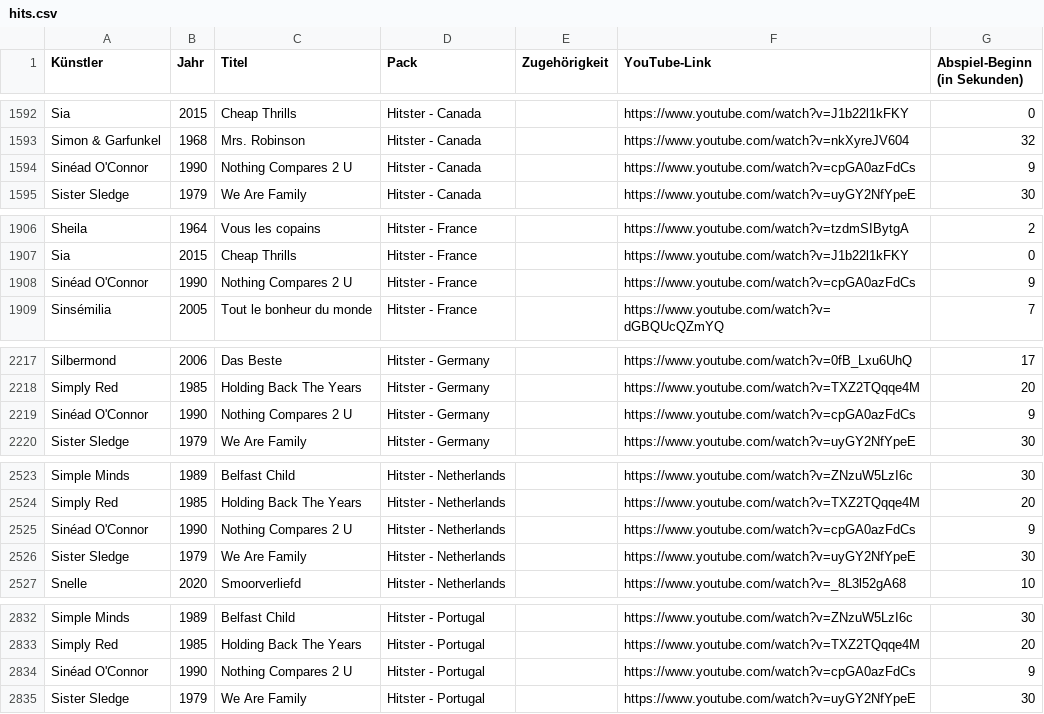
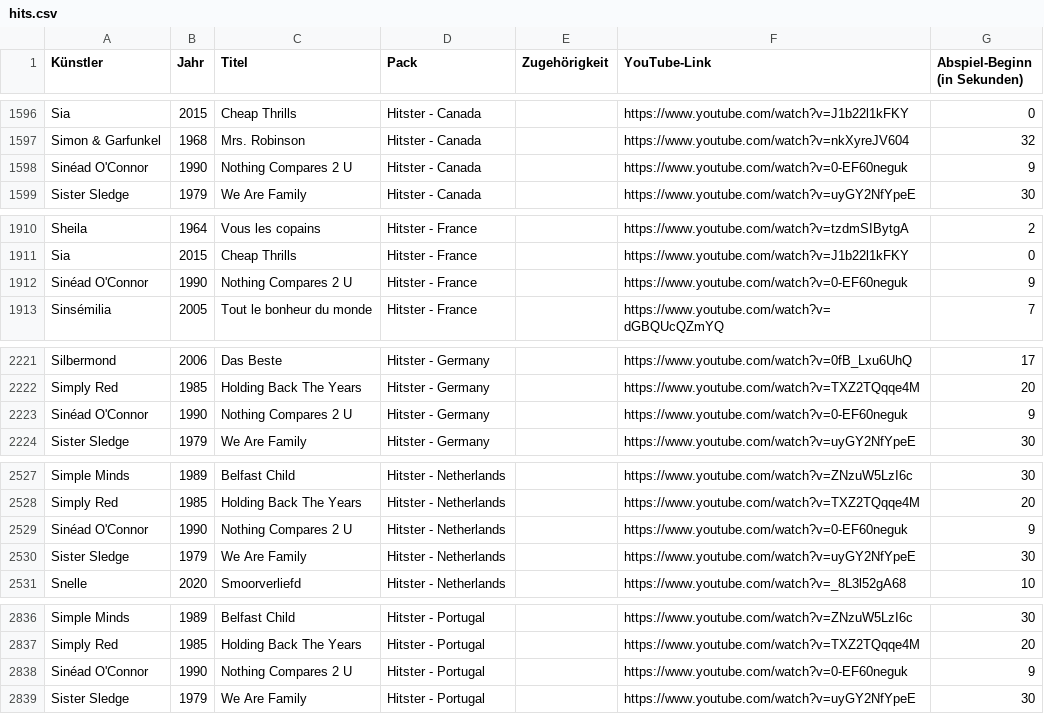
Before and after one commit to Timtam/hitster, a CSV file: server/etc/hits.csv, drawn as a sheet; only a part is shown, gaps mark what is left out; the diff covers the shown part only.

```diff
--- a/server/etc/hits.csv
+++ b/server/etc/hits.csv
@@ -1593,3 +1597,3 @@ Sia;2015;Cheap Thrills;Hitster - Canada;;https://www.youtube.com/watch?v=J1b22l1
 Simon & Garfunkel;1968;Mrs. Robinson;Hitster - Canada;;https://www.youtube.com/watch?v=nkXyreJV604;32
-Sinéad O'Connor;1990;Nothing Compares 2 U;Hitster - Canada;;https://www.youtube.com/watch?v=cpGA0azFdCs;9
+Sinéad O'Connor;1990;Nothing Compares 2 U;Hitster - Canada;;https://www.youtube.com/watch?v=0-EF60neguk;9
 Sister Sledge;1979;We Are Family;Hitster - Canada;;https://www.youtube.com/watch?v=uyGY2NfYpeE;30
@@ -1907,3 +1911,3 @@ Sheila;1964;Vous les copains;Hitster - France;;https://www.youtube.com/watch?v=t
 Sia;2015;Cheap Thrills;Hitster - France;;https://www.youtube.com/watch?v=J1b22l1kFKY;0
-Sinéad O'Connor;1990;Nothing Compares 2 U;Hitster - France;;https://www.youtube.com/watch?v=cpGA0azFdCs;9
+Sinéad O'Connor;1990;Nothing Compares 2 U;Hitster - France;;https://www.youtube.com/watch?v=0-EF60neguk;9
 Sinsémilia;2005;Tout le bonheur du monde;Hitster - France;;https://www.youtube.com/watch?v=dGBQUcQZmYQ;7
@@ -2218,3 +2222,3 @@ Silbermond;2006;Das Beste;Hitster - Germany;;https://www.youtube.com/watch?v=0fB
 Simply Red;1985;Holding Back The Years;Hitster - Germany;;https://www.youtube.com/watch?v=TXZ2TQqqe4M;20
-Sinéad O'Connor;1990;Nothing Compares 2 U;Hitster - Germany;;https://www.youtube.com/watch?v=cpGA0azFdCs;9
+Sinéad O'Connor;1990;Nothing Compares 2 U;Hitster - Germany;;https://www.youtube.com/watch?v=0-EF60neguk;9
 Sister Sledge;1979;We Are Family;Hitster - Germany;;https://www.youtube.com/watch?v=uyGY2NfYpeE;30
@@ -2524,3 +2528,3 @@ Simple Minds;1989;Belfast Child;Hitster - Netherlands;;https://www.youtube.com/w
 Simply Red;1985;Holding Back The Years;Hitster - Netherlands;;https://www.youtube.com/watch?v=TXZ2TQqqe4M;20
-Sinéad O'Connor;1990;Nothing Compares 2 U;Hitster - Netherlands;;https://www.youtube.com/watch?v=cpGA0azFdCs;9
+Sinéad O'Connor;1990;Nothing Compares 2 U;Hitster - Netherlands;;https://www.youtube.com/watch?v=0-EF60neguk;9
 Sister Sledge;1979;We Are Family;Hitster - Netherlands;;https://www.youtube.com/watch?v=uyGY2NfYpeE;30
@@ -2833,3 +2837,3 @@ Simple Minds;1989;Belfast Child;Hitster - Portugal;;https://www.youtube.com/watc
 Simply Red;1985;Holding Back The Years;Hitster - Portugal;;https://www.youtube.com/watch?v=TXZ2TQqqe4M;20
-Sinéad O'Connor;1990;Nothing Compares 2 U;Hitster - Portugal;;https://www.youtube.com/watch?v=cpGA0azFdCs;9
+Sinéad O'Connor;1990;Nothing Compares 2 U;Hitster - Portugal;;https://www.youtube.com/watch?v=0-EF60neguk;9
 Sister Sledge;1979;We Are Family;Hitster - Portugal;;https://www.youtube.com/watch?v=uyGY2NfYpeE;30
```
Also changed, not shown: 4 added rows and 4 edited cells elsewhere in this file, 1 other file.
